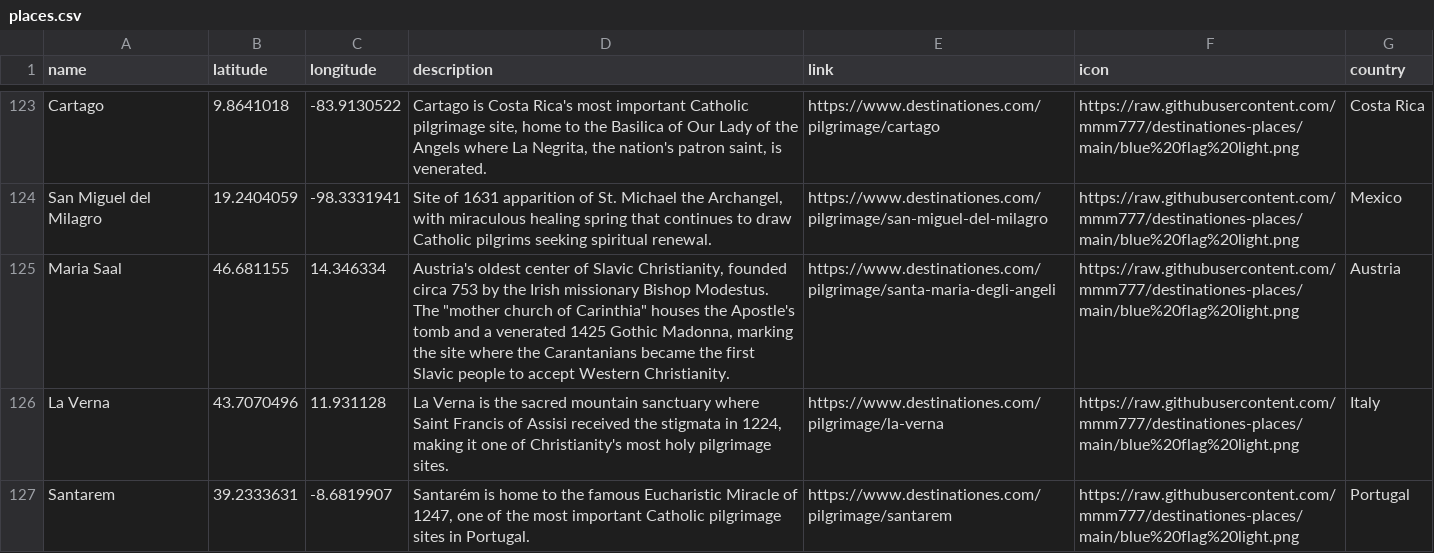
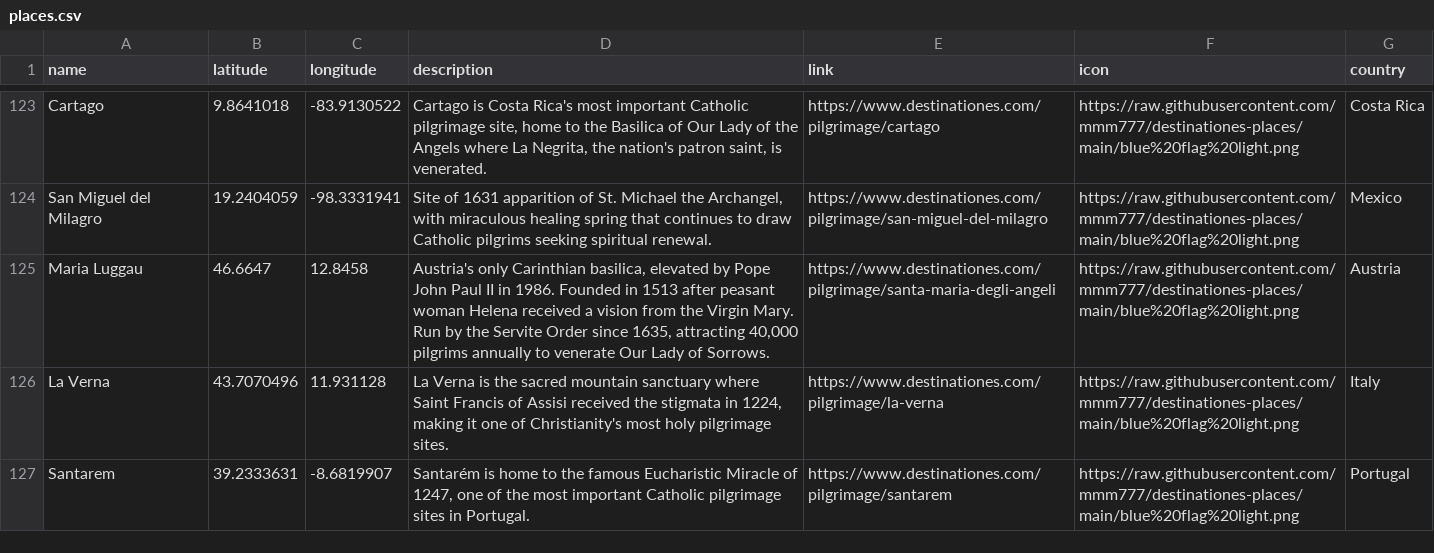
Before and after one commit to mmm777/destinationes-places, a CSV file: places.csv, drawn as a sheet; only a part is shown, gaps mark what is left out.

Commit message:
Update places.csv - 325 places - 2026-01-05 04:23

```diff
--- a/places.csv
+++ b/places.csv
@@ -124,3 +124,3 @@ Cartago,9.8641018,-83.9130522,"Cartago is Costa Rica's most important Catholic p
 San Miguel del Milagro,19.2404059,-98.3331941,"Site of 1631 apparition of St. Michael the Archangel, with miraculous healing spring that continues to draw Catholic pilgrims seeking spiritual renewal.",https://www.destinationes.com/pilgrimage/san-miguel-del-milagro,https://raw.githubusercontent.com/mmm777/destinationes-places/main/blue%20flag%20light.png,Mexico
-Maria Saal,46.681155,14.346334,"Austria's oldest center of Slavic Christianity, founded circa 753 by the Irish missionary Bishop Modestus. The ""mother church of Carinthia"" houses the Apostle's tomb and a venerated 1425 Gothic Madonna, marking the site where the Carantanians became the first Slavic people to accept Western Christianity.",https://www.destinationes.com/pilgrimage/santa-maria-degli-angeli,https://raw.githubusercontent.com/mmm777/destinationes-places/main/blue%20flag%20light.png,Austria
+Maria Luggau,46.6647,12.8458,"Austria's only Carinthian basilica, elevated by Pope John Paul II in 1986. Founded in 1513 after peasant woman Helena received a vision from the Virgin Mary. Run by the Servite Order since 1635, attracting 40,000 pilgrims annually to venerate Our Lady of Sorrows.",https://www.destinationes.com/pilgrimage/santa-maria-degli-angeli,https://raw.githubusercontent.com/mmm777/destinationes-places/main/blue%20flag%20light.png,Austria
 La Verna,43.7070496,11.931128,"La Verna is the sacred mountain sanctuary where Saint Francis of Assisi received the stigmata in 1224, making it one of Christianity's most holy pilgrimage sites.",https://www.destinationes.com/pilgrimage/la-verna,https://raw.githubusercontent.com/mmm777/destinationes-places/main/blue%20flag%20light.png,Italy
```
